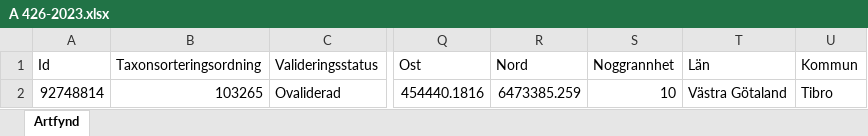
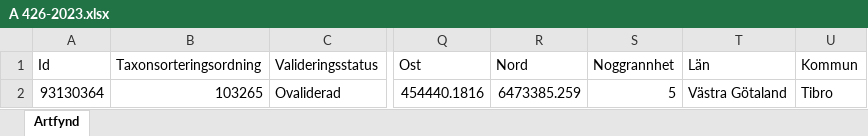
Before and after one commit to klasma/Logging_TIBRO, an Excel workbook: artfynd/A 426-2023.xlsx, sheet Artfynd, drawn as a sheet; only a part is shown, gaps mark what is left out; values as stored, in another font and other column widths than the file's, no borders; the diff names each change by its address in the sheet, - before the commit and + after, or states it on an @@ line.

```diff
--- a/artfynd/A 426-2023.xlsx (sheet Artfynd)
+++ b/artfynd/A 426-2023.xlsx (sheet Artfynd)
-A2 (Id): 92748814
+A2 (Id): 93130364
-S2 (Noggrannhet): 10
+S2 (Noggrannhet): 5
```
Also changed, not shown: artfynd/A 29724-2022.xlsx, artfynd/A 29725-2022.xlsx, 19 other files.
